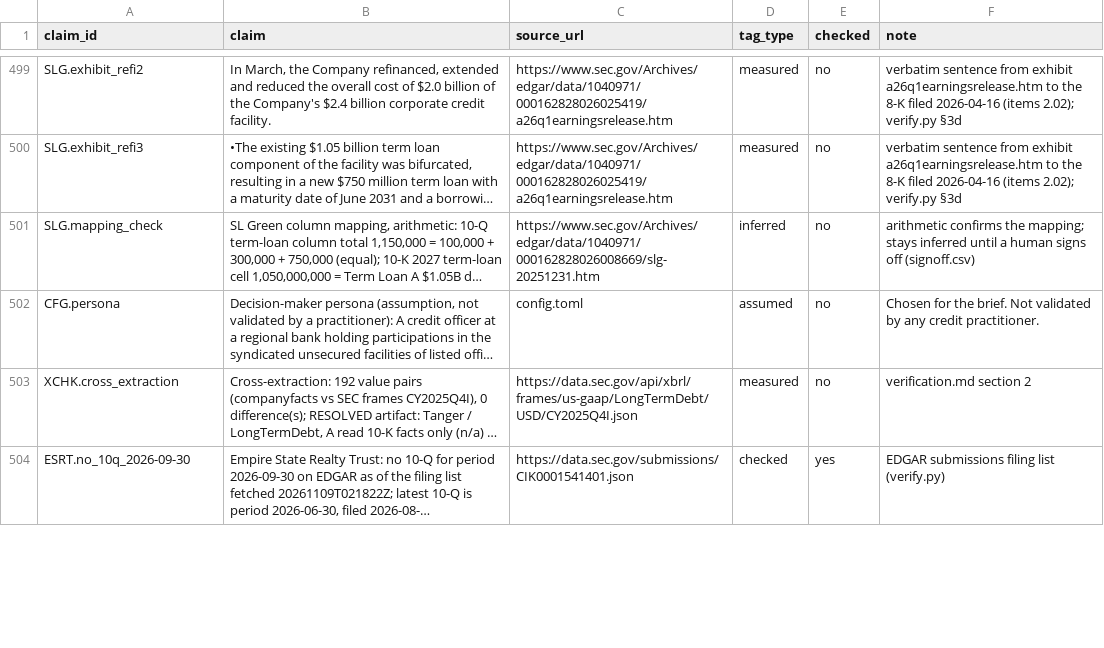
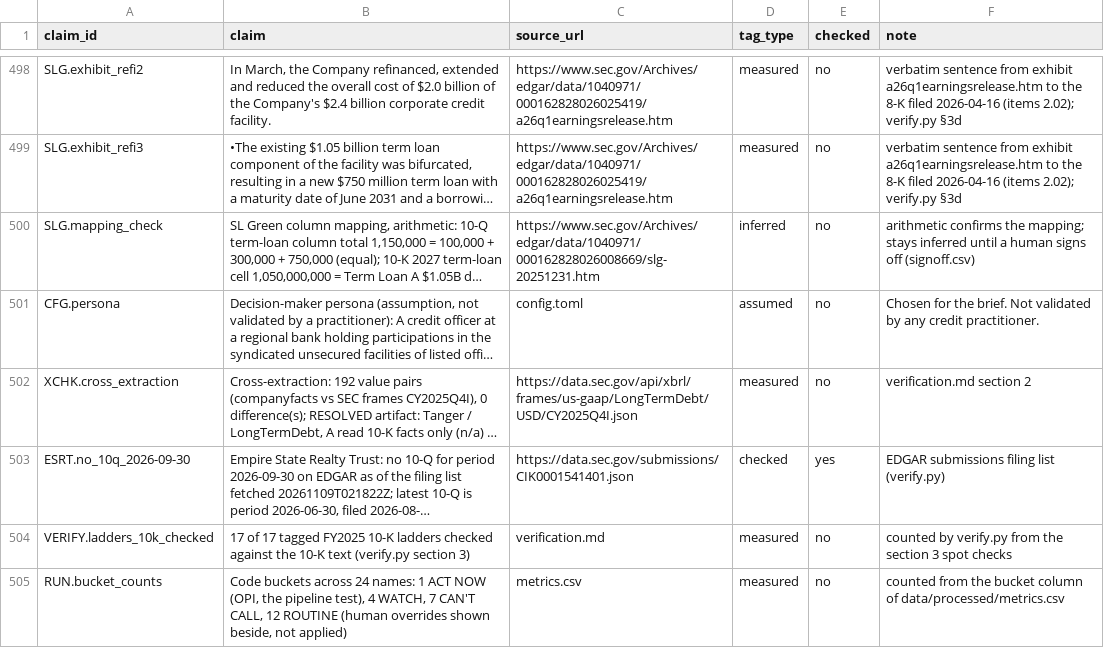
Before and after one commit to ahdithanu/reit-screen, a CSV file: claims.csv, drawn as a sheet; only a part is shown, gaps mark what is left out; long unchanged cells end in …; the diff covers the shown part only; the diff names each change by its address in the sheet, - before the commit and + after, or states it on an @@ line.

```diff
--- a/claims.csv
+++ b/claims.csv
+row 504: VERIFY.ladders_10k_checked | 17 of 17 tagged FY2025 10-K ladders checked against the 10-K text (verify.py section 3) | verification.md | measured | no | counted by verify.py from the section 3 spot checks
+row 505: RUN.bucket_counts | Code buckets across 24 names: 1 ACT NOW (OPI, the pipeline test), 4 WATCH, 7 CAN'T CALL, 12 ROUTINE (human overrides shown beside, not applied) | metrics.csv | measured | no | counted from the bucket column of data/processed/metrics.csv
```
Also changed, not shown: 1 removed row and 2 edited cells elsewhere in this file, data/processed/metrics.csv, overrides.csv, 21 other files.
